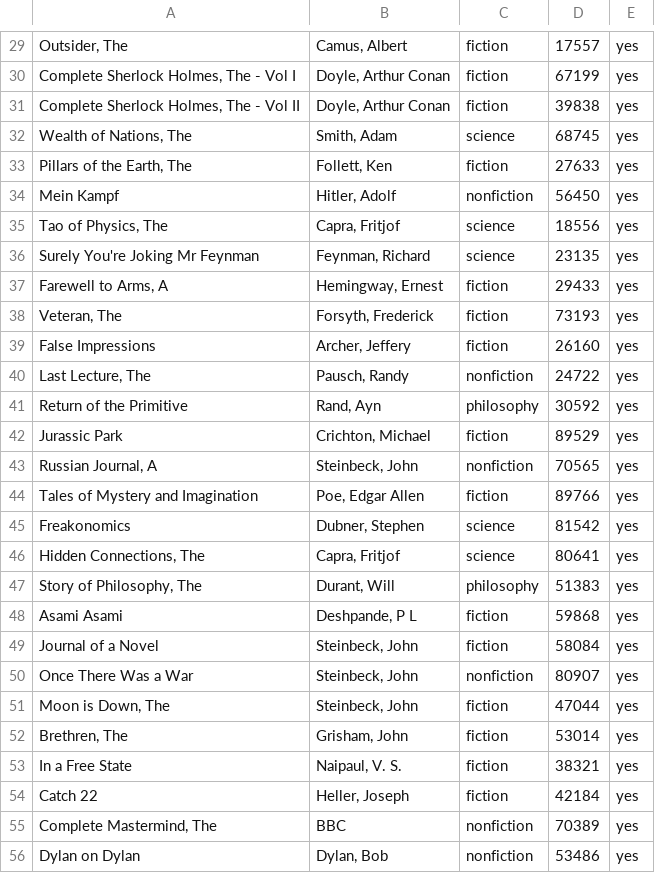
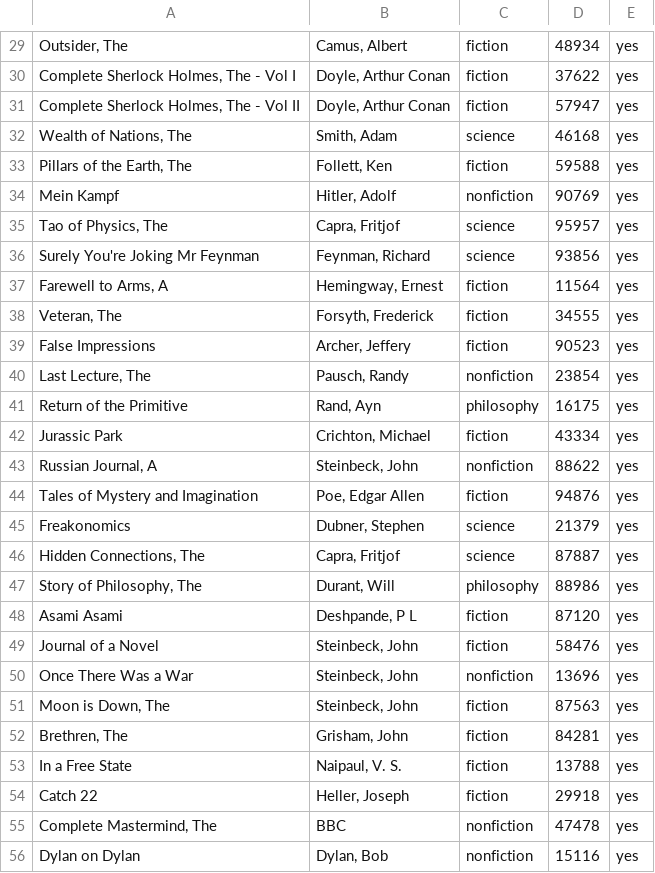
Before and after one commit to melamalej/Knjiznica, a CSV file: books.csv, drawn as a sheet; only a part is shown, gaps mark what is left out; the diff covers the shown part only; the diff names each change by its address in the sheet, - before the commit and + after, or states it on an @@ line.

```diff
--- a/books.csv
+++ b/books.csv
-D29: 17557
+D29: 48934
-D30: 67199
+D30: 37622
-D31: 39838
+D31: 57947
-D32: 68745
+D32: 46168
-D33: 27633
+D33: 59588
-D34: 56450
+D34: 90769
-D35: 18556
+D35: 95957
-D36: 23135
+D36: 93856
-D37: 29433
+D37: 11564
-D38: 73193
+D38: 34555
-D39: 26160
+D39: 90523
-D40: 24722
+D40: 23854
-D41: 30592
+D41: 16175
-D42: 89529
+D42: 43334
-D43: 70565
+D43: 88622
-D44: 89766
+D44: 94876
-D45: 81542
+D45: 21379
-D46: 80641
+D46: 87887
-D47: 51383
+D47: 88986
-D48: 59868
+D48: 87120
-D49: 58084
+D49: 58476
-D50: 80907
+D50: 13696
-D51: 47044
+D51: 87563
-D52: 53014
+D52: 84281
-D53: 38321
+D53: 13788
-D54: 42184
+D54: 29918
-D55: 70389
+D55: 47478
-D56: 53486
+D56: 15116
```
Also changed, not shown: 1 added row, 1 removed row and 159 edited cells elsewhere in this file, 3 other files.
